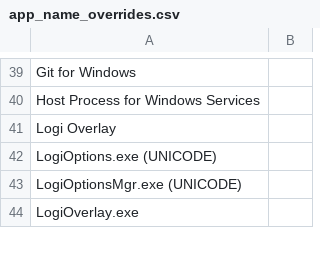
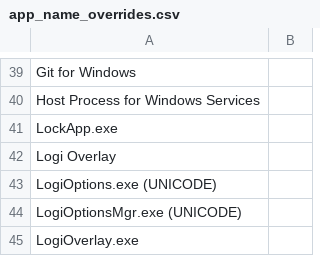
Before and after one commit to AndreasArvidsson/andreas-talon, a CSV file: misc/window_management/app_name_overrides.csv, drawn as a sheet; only a part is shown, gaps mark what is left out; the diff names each change by its address in the sheet, - before the commit and + after, or states it on an @@ line.

```diff
--- a/misc/window_management/app_name_overrides.csv
+++ b/misc/window_management/app_name_overrides.csv
+row 41: LockApp.exe
```
Also changed, not shown: 1 other file.
